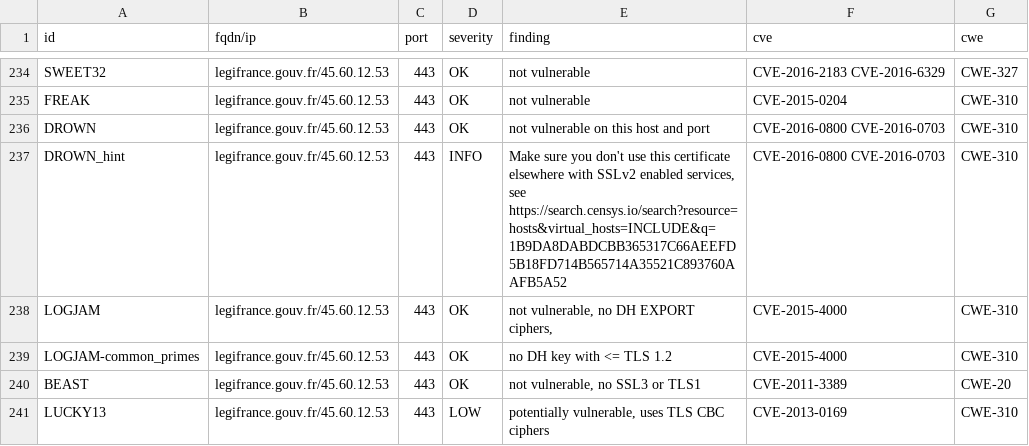
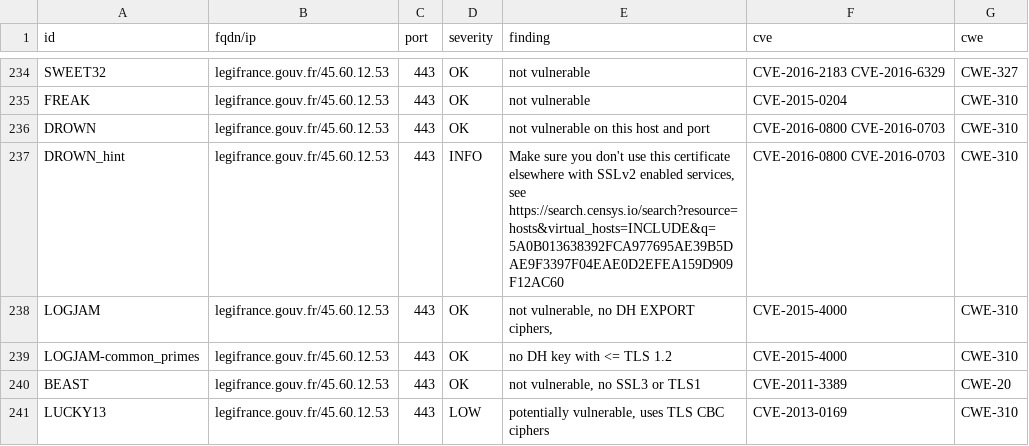
Before and after one commit to GKO-org/dashlordPrd6, a CSV file: results/aHR0cHM6Ly9sZWdpZnJhbmNlLmdvdXYuZnI=/testssl.csv, drawn as a sheet; only a part is shown, gaps mark what is left out; the diff covers the shown part only.

Commit message:
update: https://legifrance.gouv.fr

```diff
--- a/results/aHR0cHM6Ly9sZWdpZnJhbmNlLmdvdXYuZnI=/testssl.csv
+++ b/results/aHR0cHM6Ly9sZWdpZnJhbmNlLmdvdXYuZnI=/testssl.csv
@@ -236,3 +236,3 @@
 "DROWN","legifrance.gouv.fr/45.60.12.53","443","OK","not vulnerable on this host and port","CVE-2016-0800 CVE-2016-0703","CWE-310"
-"DROWN_hint","legifrance.gouv.fr/45.60.12.53","443","INFO","Make sure you don't use this certificate elsewhere with SSLv2 enabled services, see https://search.censys.io/search?resource=hosts&virtual_hosts=INCLUDE&q=1B9DA8DABDCBB365317C66AEEFD5B18FD714B565714A35521C893760AAFB5A52","CVE-2016-0800 CVE-2016-0703","CWE-310"
+"DROWN_hint","legifrance.gouv.fr/45.60.12.53","443","INFO","Make sure you don't use this certificate elsewhere with SSLv2 enabled services, see https://search.censys.io/search?resource=hosts&virtual_hosts=INCLUDE&q=5A0B013638392FCA977695AE39B5DAE9F3397F04EAE0D2EFEA159D909F12AC60","CVE-2016-0800 CVE-2016-0703","CWE-310"
 "LOGJAM","legifrance.gouv.fr/45.60.12.53","443","OK","not vulnerable, no DH EXPORT ciphers,","CVE-2015-4000","CWE-310"
```
Also changed, not shown: 31 edited cells elsewhere in this file, 11 other files.
